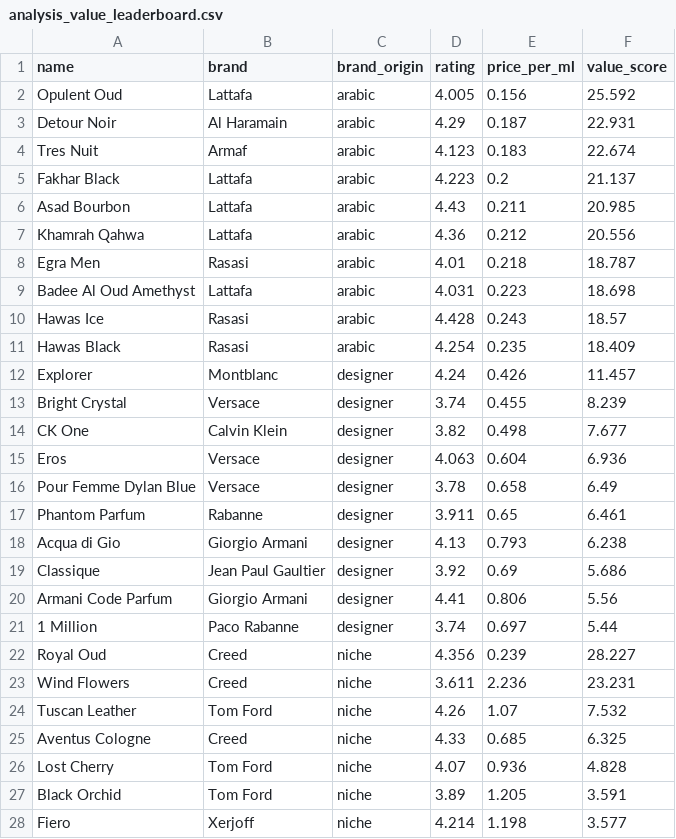
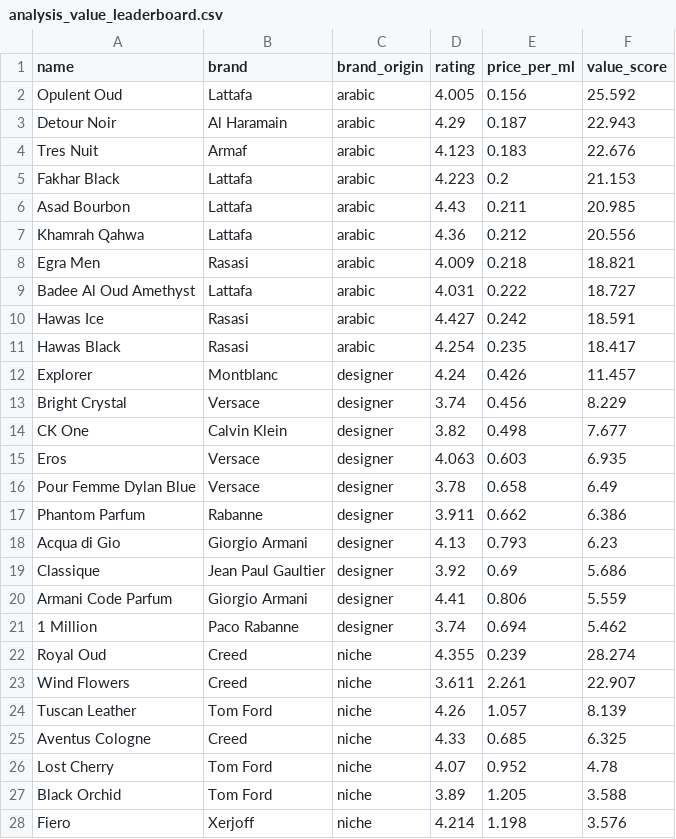
Before and after one commit to danteyamato1/fragrance-market-intelligence, a CSV file: cleaned_data/analysis_value_leaderboard.csv, drawn as a sheet; only a part is shown; the diff covers the shown part only.

```diff
--- a/cleaned_data/analysis_value_leaderboard.csv
+++ b/cleaned_data/analysis_value_leaderboard.csv
@@ -2,27 +2,27 @@ name,brand,brand_origin,rating,price_per_ml,value_score
 Opulent Oud,Lattafa,arabic,4.005,0.156,25.592
-Detour Noir,Al Haramain,arabic,4.29,0.187,22.931
-Tres Nuit,Armaf,arabic,4.123,0.183,22.674
-Fakhar Black,Lattafa,arabic,4.223,0.2,21.137
+Detour Noir,Al Haramain,arabic,4.29,0.187,22.943
+Tres Nuit,Armaf,arabic,4.123,0.183,22.676
+Fakhar Black,Lattafa,arabic,4.223,0.2,21.153
 Asad Bourbon,Lattafa,arabic,4.43,0.211,20.985
 Khamrah Qahwa,Lattafa,arabic,4.36,0.212,20.556
-Egra Men,Rasasi,arabic,4.01,0.218,18.787
-Badee Al Oud Amethyst,Lattafa,arabic,4.031,0.223,18.698
-Hawas Ice,Rasasi,arabic,4.428,0.243,18.57
-Hawas Black,Rasasi,arabic,4.254,0.235,18.409
+Egra Men,Rasasi,arabic,4.009,0.218,18.821
+Badee Al Oud Amethyst,Lattafa,arabic,4.031,0.222,18.727
+Hawas Ice,Rasasi,arabic,4.427,0.242,18.591
+Hawas Black,Rasasi,arabic,4.254,0.235,18.417
 Explorer,Montblanc,designer,4.24,0.426,11.457
-Bright Crystal,Versace,designer,3.74,0.455,8.239
+Bright Crystal,Versace,designer,3.74,0.456,8.229
 CK One,Calvin Klein,designer,3.82,0.498,7.677
-Eros,Versace,designer,4.063,0.604,6.936
+Eros,Versace,designer,4.063,0.603,6.935
 Pour Femme Dylan Blue,Versace,designer,3.78,0.658,6.49
-Phantom Parfum,Rabanne,designer,3.911,0.65,6.461
-Acqua di Gio,Giorgio Armani,designer,4.13,0.793,6.238
+Phantom Parfum,Rabanne,designer,3.911,0.662,6.386
+Acqua di Gio,Giorgio Armani,designer,4.13,0.793,6.23
 Classique,Jean Paul Gaultier,designer,3.92,0.69,5.686
-Armani Code Parfum,Giorgio Armani,designer,4.41,0.806,5.56
-1 Million,Paco Rabanne,designer,3.74,0.697,5.44
-Royal Oud,Creed,niche,4.356,0.239,28.227
-Wind Flowers,Creed,niche,3.611,2.236,23.231
-Tuscan Leather,Tom Ford,niche,4.26,1.07,7.532
+Armani Code Parfum,Giorgio Armani,designer,4.41,0.806,5.559
+1 Million,Paco Rabanne,designer,3.74,0.694,5.462
+Royal Oud,Creed,niche,4.355,0.239,28.274
+Wind Flowers,Creed,niche,3.611,2.261,22.907
+Tuscan Leather,Tom Ford,niche,4.26,1.057,8.139
 Aventus Cologne,Creed,niche,4.33,0.685,6.325
-Lost Cherry,Tom Ford,niche,4.07,0.936,4.828
-Black Orchid,Tom Ford,niche,3.89,1.205,3.591
-Fiero,Xerjoff,niche,4.214,1.198,3.577
+Lost Cherry,Tom Ford,niche,4.07,0.952,4.78
+Black Orchid,Tom Ford,niche,3.89,1.205,3.588
+Fiero,Xerjoff,niche,4.214,1.198,3.576
```
Also changed, not shown: 6 edited cells elsewhere in this file, 9 other files.
